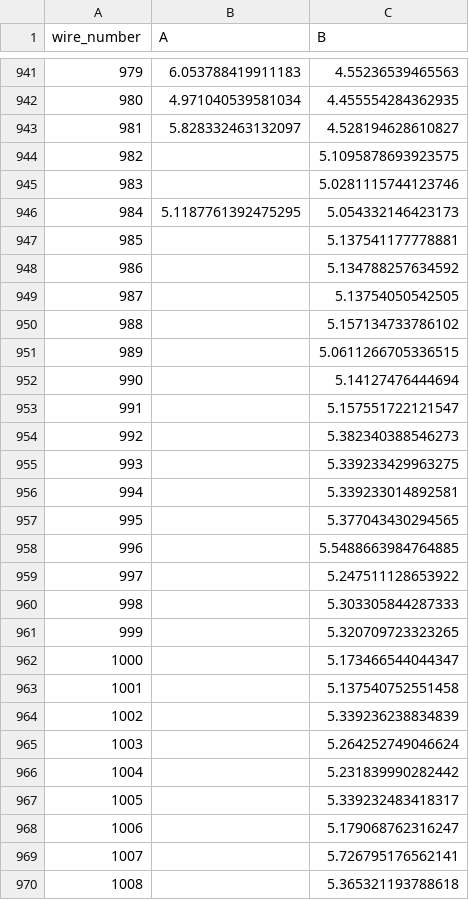
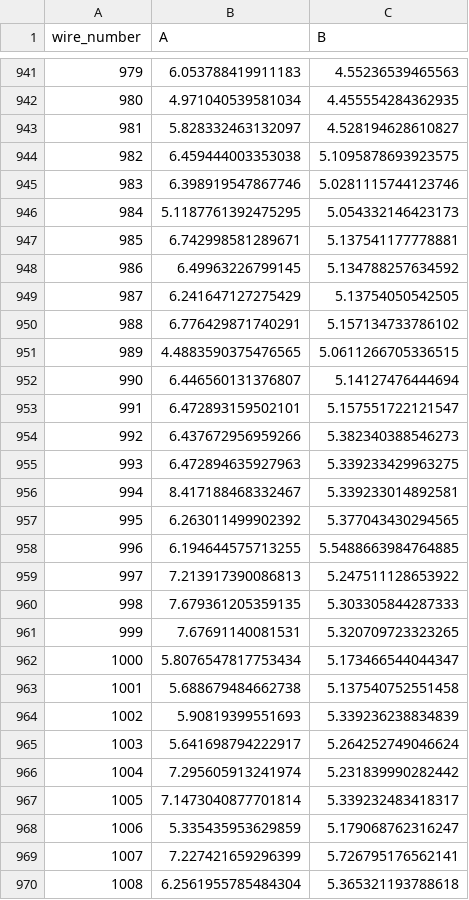
Before and after one commit to etymology/dune-monorepo, a CSV file: dune_tension/data/tension_summaries/tension_summary_APAUK007_V.csv, drawn as a sheet; only a part is shown, gaps mark what is left out; the diff covers the shown part only.

```diff
--- a/dune_tension/data/tension_summaries/tension_summary_APAUK007_V.csv
+++ b/dune_tension/data/tension_summaries/tension_summary_APAUK007_V.csv
@@ -943,28 +943,28 @@ wire_number,A,B
 981,5.828332463132097,4.528194628610827
-982,,5.1095878693923575
-983,,5.0281115744123746
+982,6.459444003353038,5.1095878693923575
+983,6.398919547867746,5.0281115744123746
 984,5.1187761392475295,5.054332146423173
-985,,5.137541177778881
-986,,5.134788257634592
-987,,5.13754050542505
-988,,5.157134733786102
-989,,5.0611266705336515
-990,,5.14127476444694
-991,,5.157551722121547
-992,,5.382340388546273
-993,,5.339233429963275
-994,,5.339233014892581
-995,,5.377043430294565
-996,,5.5488663984764885
-997,,5.247511128653922
-998,,5.303305844287333
-999,,5.320709723323265
-1000,,5.173466544044347
-1001,,5.137540752551458
-1002,,5.339236238834839
-1003,,5.264252749046624
-1004,,5.231839990282442
-1005,,5.339232483418317
-1006,,5.179068762316247
-1007,,5.726795176562141
-1008,,5.365321193788618
+985,6.742998581289671,5.137541177778881
+986,6.49963226799145,5.134788257634592
+987,6.241647127275429,5.13754050542505
+988,6.776429871740291,5.157134733786102
+989,4.4883590375476565,5.0611266705336515
+990,6.446560131376807,5.14127476444694
+991,6.472893159502101,5.157551722121547
+992,6.437672956959266,5.382340388546273
+993,6.472894635927963,5.339233429963275
+994,8.417188468332467,5.339233014892581
+995,6.263011499902392,5.377043430294565
+996,6.194644575713255,5.5488663984764885
+997,7.213917390086813,5.247511128653922
+998,7.679361205359135,5.303305844287333
+999,7.67691140081531,5.320709723323265
+1000,5.8076547817753434,5.173466544044347
+1001,5.688679484662738,5.137540752551458
+1002,5.90819399551693,5.339236238834839
+1003,5.641698794222917,5.264252749046624
+1004,7.295605913241974,5.231839990282442
+1005,7.1473040877701814,5.339232483418317
+1006,5.335435953629859,5.179068762316247
+1007,7.227421659296399,5.726795176562141
+1008,6.2561955785484304,5.365321193788618
```
Also changed, not shown: 1 added row and 9 edited cells elsewhere in this file, 3 other files.
